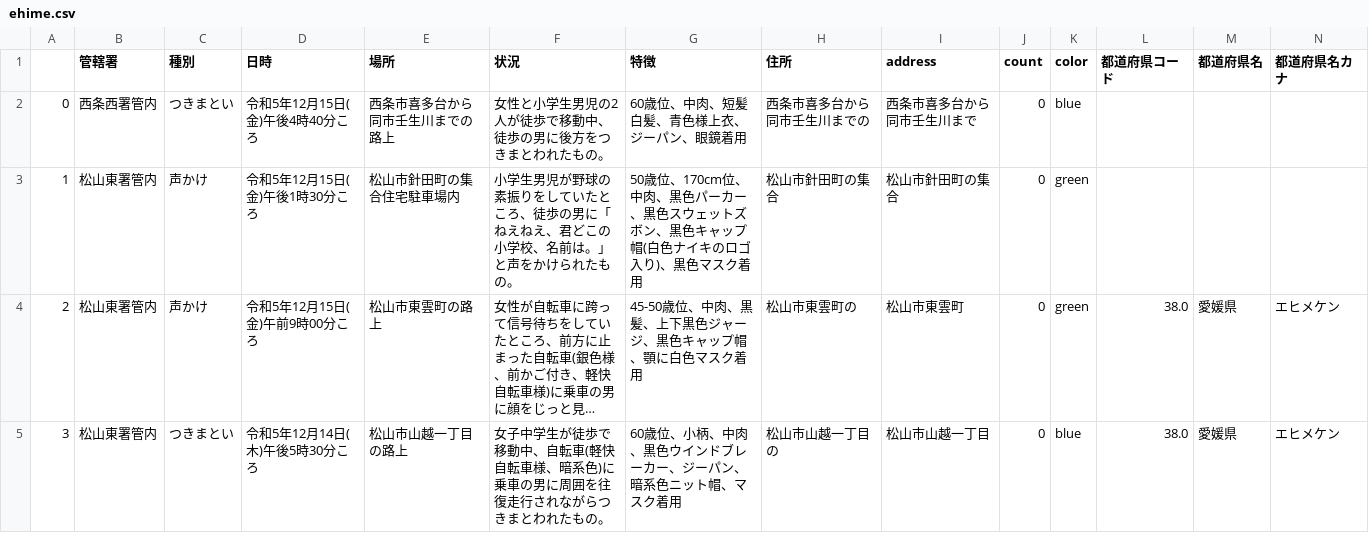
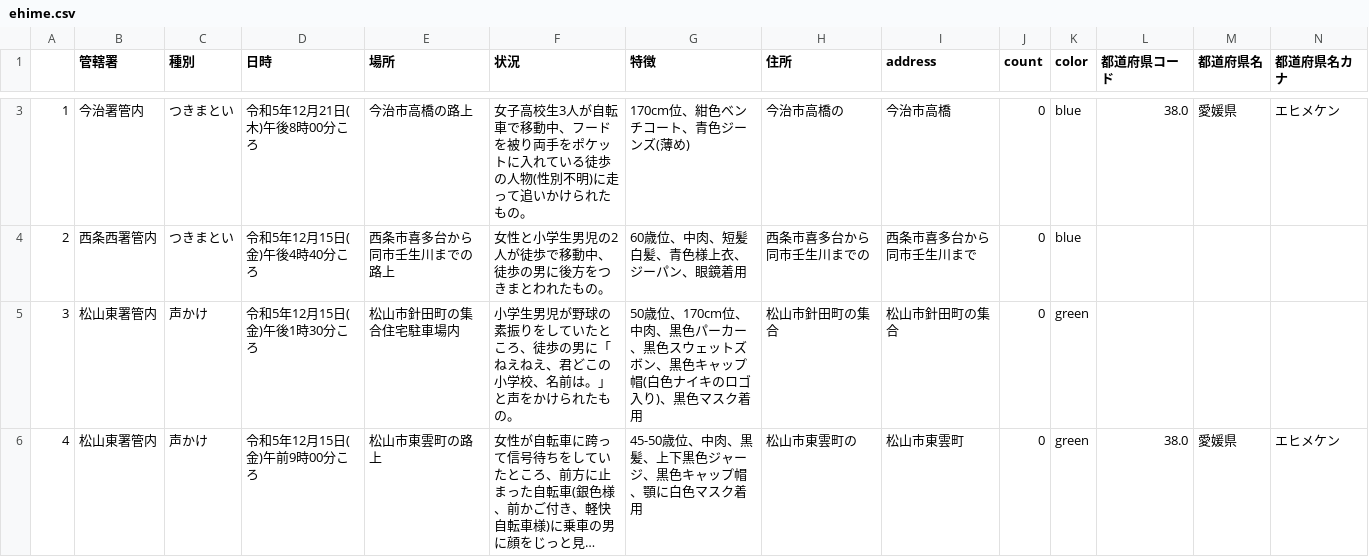
Before and after one commit to imabari/fushinsha_map, a CSV file: ehime.csv, drawn as a sheet; only a part is shown, gaps mark what is left out; the shorter side is filled out with more unchanged rows; long unchanged cells end in …; addresses are those after the commit; rows hold the shown columns only; the diff covers the shown part only; the diff names each change by its address in the sheet, - before the commit and + after, or states it on an @@ line.

```diff
--- a/ehime.csv
+++ b/ehime.csv
+row 3: 1 | 今治署管内 | つきまとい | 令和5年12月21日(木)午後8時00分ころ | 今治市高橋の路上 | 女子高校生3人が自転車で移動中、フードを被り両手をポケットに入れている徒歩の人物(性別不明)に走って追いかけられたもの。 | 170cm位、紺色ベンチコート、青色ジーンズ(薄め) | 今治市高橋の | 今治市高橋 | 0 | blue | 38.0 | 愛媛県 | エヒメケン
@@ column A renumbered from row 4 down @@
```
Also changed, not shown: 1 added row and 3 edited cells elsewhere in this file, nan.csv, 1 other file.
